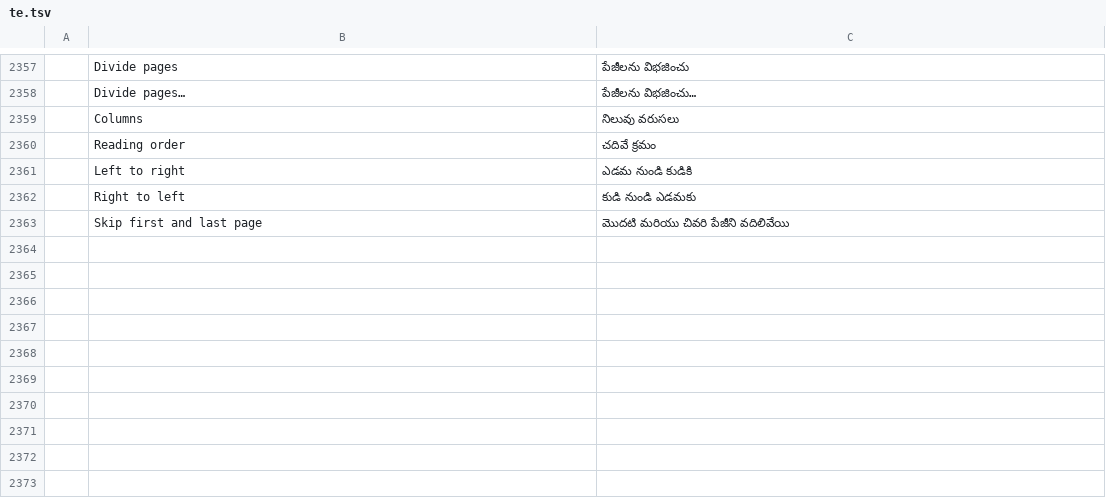
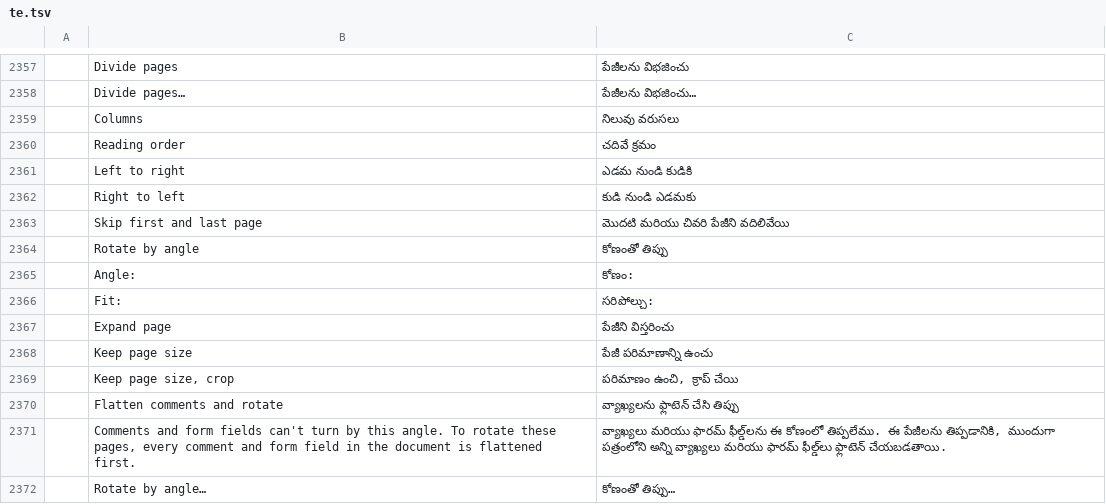
Before and after one commit to AbdusamadAzamatov/pdfcraft-plus, a TSV file: crates/ui-egui/src/i18n/te.tsv, drawn as a sheet; only a part is shown, gaps mark what is left out; the diff names each change by its address in the sheet, - before the commit and + after, or states it on an @@ line.

Commit message:
Merge PL2: rotate by any angle
# Conflicts:
#	ATTRIBUTION.toml
#	crates/automation/tests/automation.rs
#	crates/engine/src/catalog.rs
#	crates/ui-egui/src/lib.rs
#	parity/acrobat-features.toml

```diff
--- a/crates/ui-egui/src/i18n/te.tsv
+++ b/crates/ui-egui/src/i18n/te.tsv
+row 2364:  | Rotate by angle | కోణంతో తిప్పు
+row 2365:  | Angle: | కోణం:
+row 2366:  | Fit: | సరిపోల్చు:
+row 2367:  | Expand page | పేజీని విస్తరించు
+row 2368:  | Keep page size | పేజీ పరిమాణాన్ని ఉంచు
+row 2369:  | Keep page size, crop | పరిమాణం ఉంచి, క్రాప్ చేయి
+row 2370:  | Flatten comments and rotate | వ్యాఖ్యలను ఫ్లాటెన్ చేసి తిప్పు
+row 2371:  | Comments and form fields can't turn by this angle. To rotate these pages, every comment and form field in the document is flattened first. | వ్యాఖ్యలు మరియు ఫారమ్ ఫీల్డ్‌లను ఈ కోణంలో తిప్పలేము. ఈ పేజీలను తిప్పడానికి, ముందుగా పత్రంలోని అన్ని వ్యాఖ్యలు మరియు ఫారమ్ ఫీల్డ్‌లు ఫ్లాటెన్ చేయబడతాయి.
+row 2372:  | Rotate by angle… | కోణంతో తిప్పు…
```
Also changed, not shown: crates/ui-egui/src/i18n/bg.tsv, crates/ui-egui/src/i18n/el.tsv, 39 other files.
